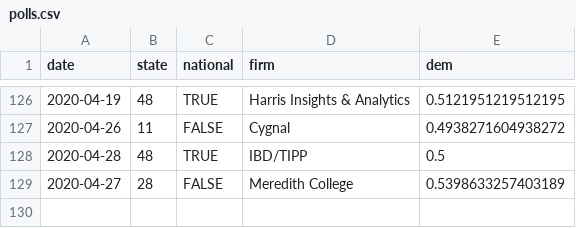
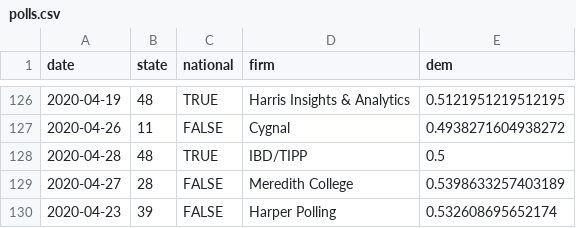
Before and after one commit to CoryMcCartan/president, a CSV file: docs/polls.csv, drawn as a sheet; only a part is shown, gaps mark what is left out.

```diff
--- a/docs/polls.csv
+++ b/docs/polls.csv
@@ -129 +129,2 @@ date,state,national,firm,dem
 2020-04-27,28,FALSE,Meredith College,0.5398633257403189
+2020-04-23,39,FALSE,Harper Polling,0.532608695652174
```
Also changed, not shown: docs/history.csv, docs/state_history.csv, 3 other files.
